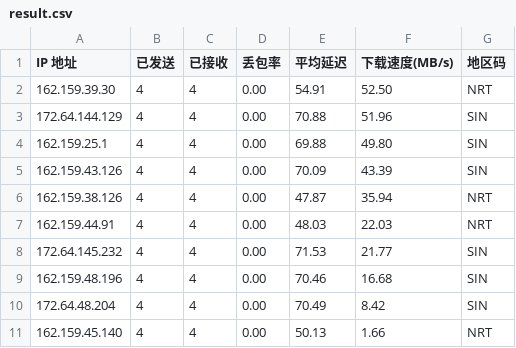
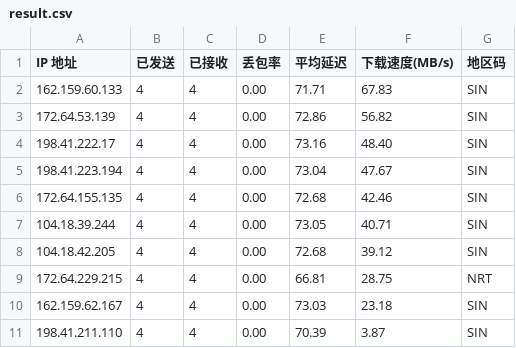
Before and after one commit to genequ/cfst, a CSV file: result.csv, drawn as a sheet.

Commit message:
CFST results update 2025-10-18 23:18:32

```diff
--- a/result.csv
+++ b/result.csv
@@ -1,11 +1,11 @@
 IP 地址,已发送,已接收,丢包率,平均延迟,下载速度(MB/s),地区码
-162.159.39.30,4,4,0.00,54.91,52.50,NRT
-172.64.144.129,4,4,0.00,70.88,51.96,SIN
-162.159.25.1,4,4,0.00,69.88,49.80,SIN
-162.159.43.126,4,4,0.00,70.09,43.39,SIN
-162.159.38.126,4,4,0.00,47.87,35.94,NRT
-162.159.44.91,4,4,0.00,48.03,22.03,NRT
-172.64.145.232,4,4,0.00,71.53,21.77,SIN
-162.159.48.196,4,4,0.00,70.46,16.68,SIN
-172.64.48.204,4,4,0.00,70.49,8.42,SIN
-162.159.45.140,4,4,0.00,50.13,1.66,NRT
+162.159.60.133,4,4,0.00,71.71,67.83,SIN
+172.64.53.139,4,4,0.00,72.86,56.82,SIN
+198.41.222.17,4,4,0.00,73.16,48.40,SIN
+198.41.223.194,4,4,0.00,73.04,47.67,SIN
+172.64.155.135,4,4,0.00,72.68,42.46,SIN
+104.18.39.244,4,4,0.00,73.05,40.71,SIN
+104.18.42.205,4,4,0.00,72.68,39.12,SIN
+172.64.229.215,4,4,0.00,66.81,28.75,NRT
+162.159.62.167,4,4,0.00,73.03,23.18,SIN
+198.41.211.110,4,4,0.00,70.39,3.87,SIN
```
